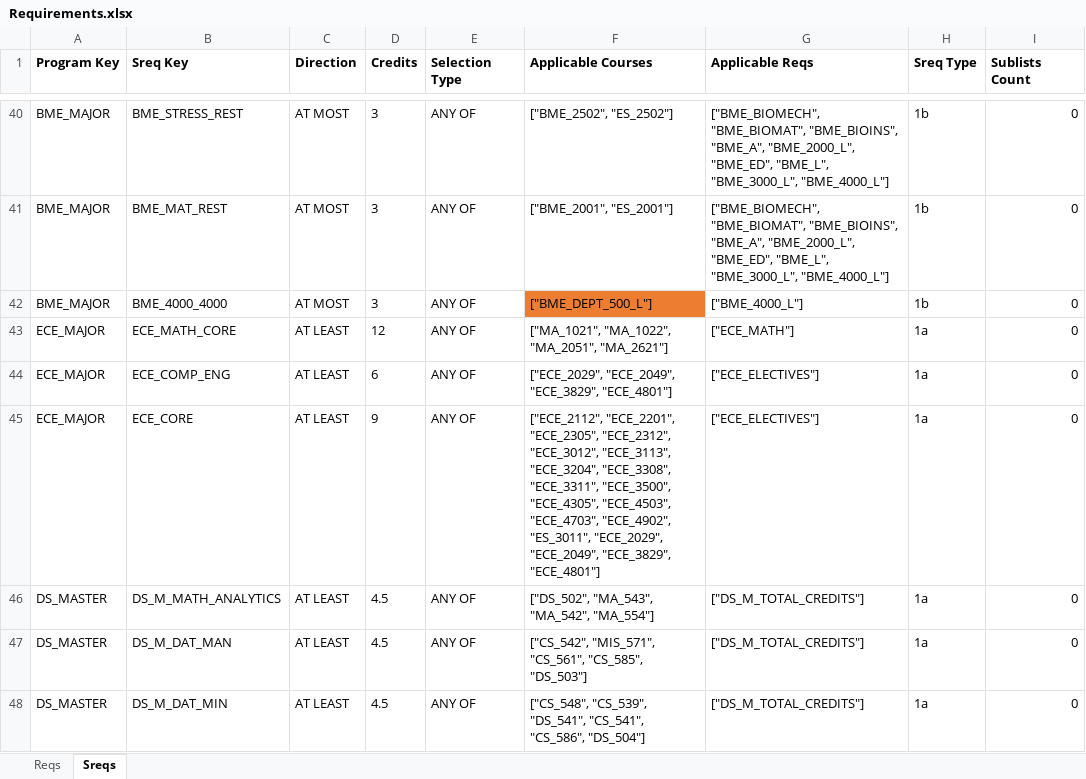
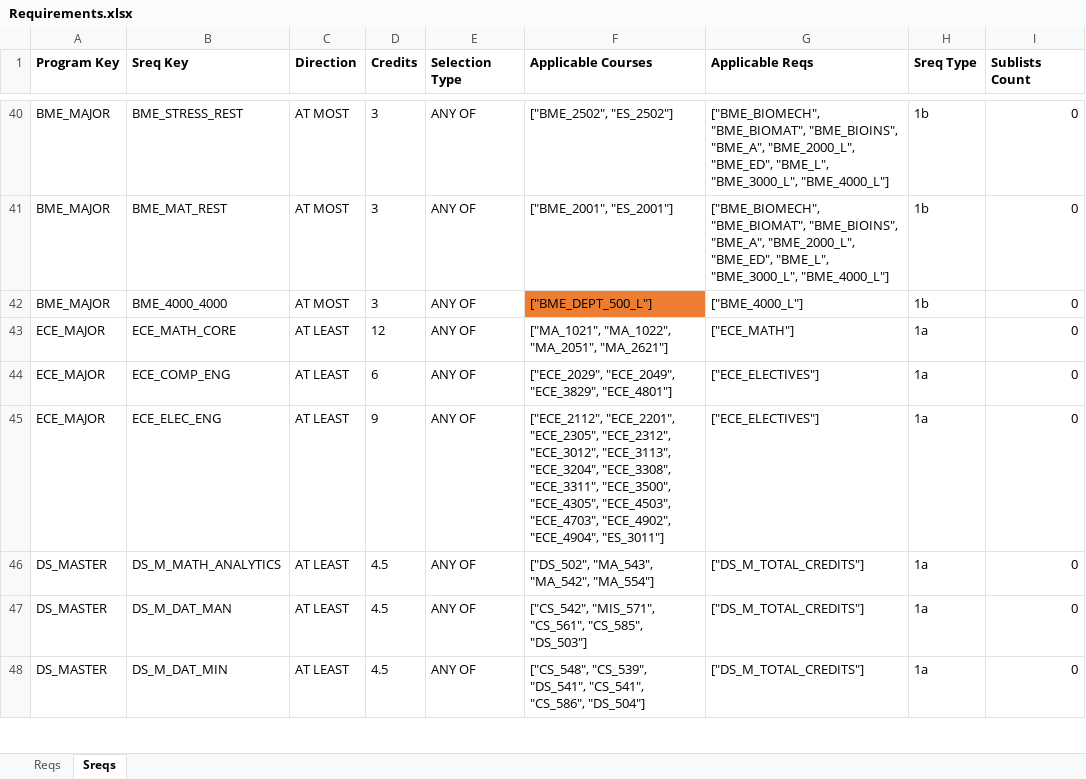
Before and after one commit to amicarellade/WPI-Student-Course-Optimization-23-24, an Excel workbook: double-major-optimization-main/Data/Sheets/Requirements.xlsx, sheet Sreqs, drawn as a sheet; only a part is shown, gaps mark what is left out; values as stored, in another font and other column widths than the file's, no borders; the diff names each change by its address in the sheet, - before the commit and + after, or states it on an @@ line.

```diff
--- a/double-major-optimization-main/Data/Sheets/Requirements.xlsx (sheet Sreqs)
+++ b/double-major-optimization-main/Data/Sheets/Requirements.xlsx (sheet Sreqs)
-B45 (Sreq Key): ECE_CORE
+B45 (Sreq Key): ECE_ELEC_ENG
-F45 (Applicable Courses): …"ECE_4703", "ECE_4902", "ES_3011", "ECE_2029", "ECE_2049", "ECE_3829", "ECE_4801"]
+F45 (Applicable Courses): …"ECE_4703", "ECE_4902", "ECE_4904", "ES_3011"]
```
Also changed, not shown: sheet Reqs, double-major-optimization-main/Data/Sheets/Buckets.xlsx, 2 other files.
